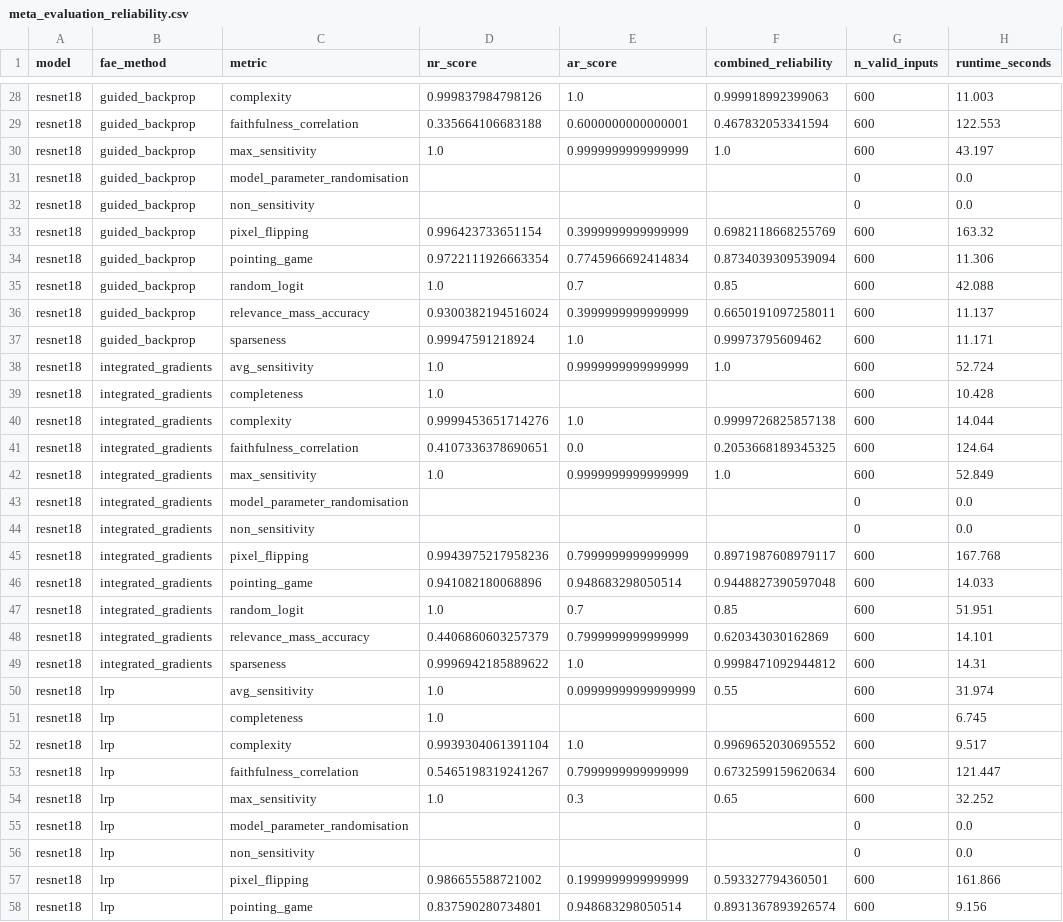
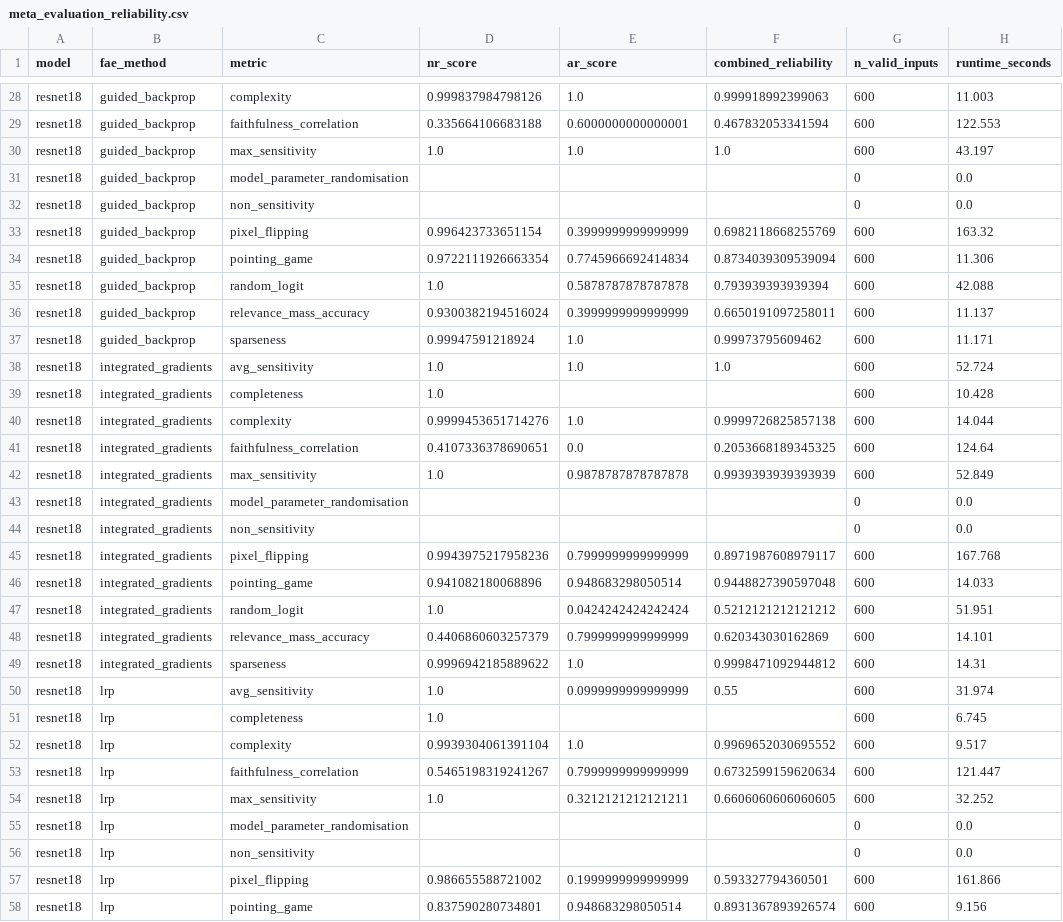
Before and after one commit to dawkopagh/fae-metrics-master-thesis, a CSV file: results/meta_evaluation_reliability.csv, drawn as a sheet; only a part is shown, gaps mark what is left out; the diff covers the shown part only; the diff names each change by its address in the sheet, - before the commit and + after, or states it on an @@ line.

```diff
--- a/results/meta_evaluation_reliability.csv
+++ b/results/meta_evaluation_reliability.csv
-E30 (ar_score): 0.9999999999999999
+E30 (ar_score): 1.0
-E35 (ar_score): 0.7
+E35 (ar_score): 0.5878787878787878
-F35 (combined_reliability): 0.85
+F35 (combined_reliability): 0.793939393939394
-E38 (ar_score): 0.9999999999999999
+E38 (ar_score): 1.0
-E42 (ar_score): 0.9999999999999999
+E42 (ar_score): 0.9878787878787878
-F42 (combined_reliability): 1.0
+F42 (combined_reliability): 0.9939393939393939
-E47 (ar_score): 0.7
+E47 (ar_score): 0.0424242424242424
-F47 (combined_reliability): 0.85
+F47 (combined_reliability): 0.5212121212121212
-E50 (ar_score): 0.09999999999999999
+E50 (ar_score): 0.0999999999999999
-E54 (ar_score): 0.3
+E54 (ar_score): 0.3212121212121211
-F54 (combined_reliability): 0.65
+F54 (combined_reliability): 0.6606060606060605
```
Also changed, not shown: 48 edited cells elsewhere in this file, results/cd_summary.csv, results/ranking_comparison.csv, 31 other files.
